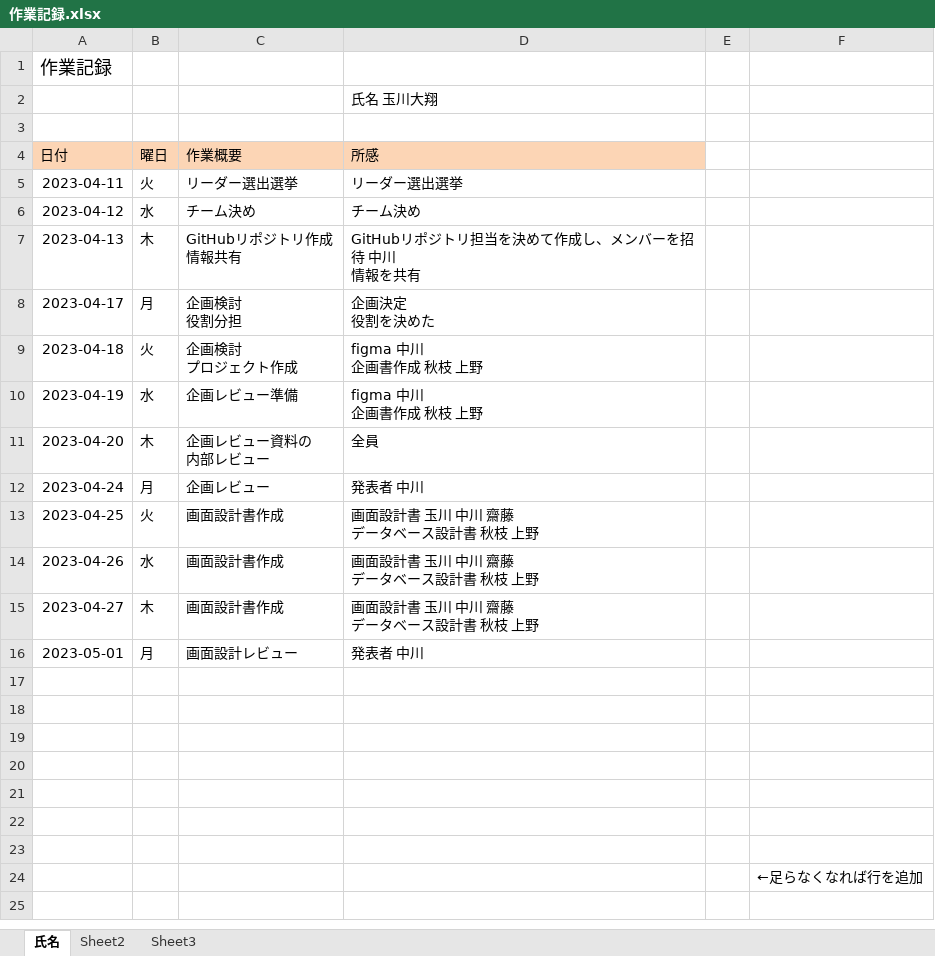
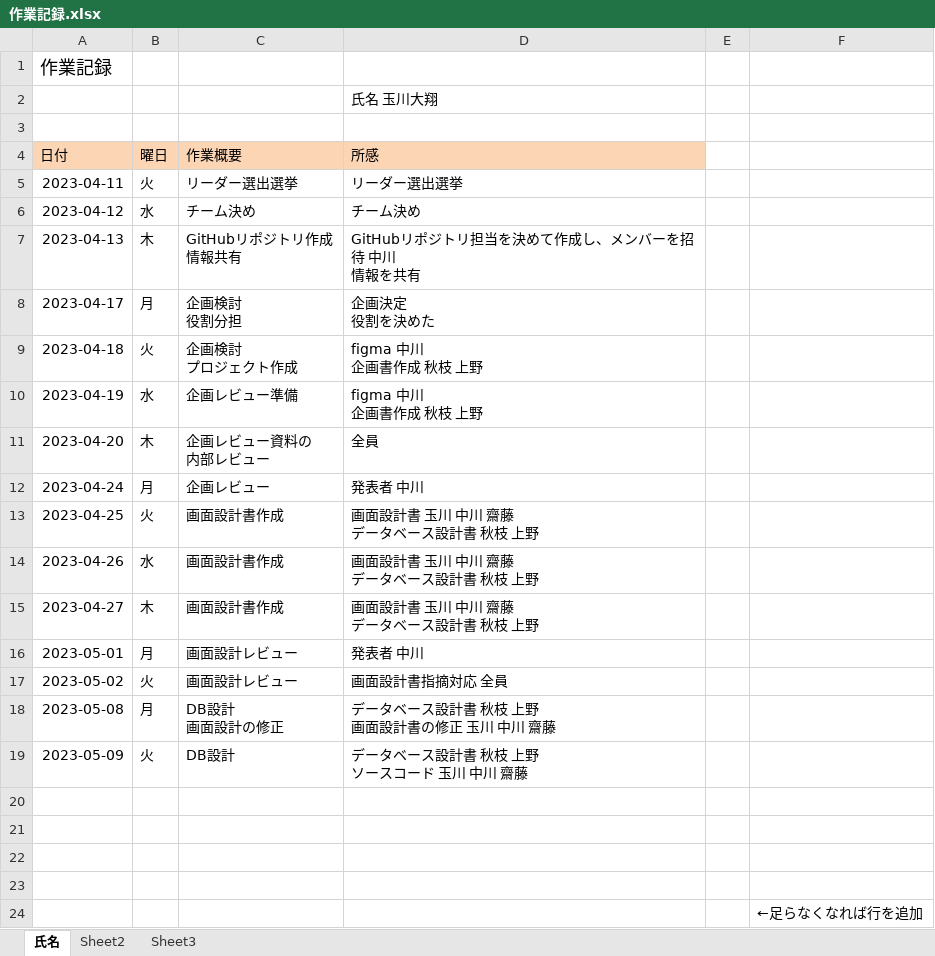
Before and after one commit to Ryota2101182/2023Dev2Early, an Excel workbook: 作業記録/作業記録.xlsx, sheet 氏名, drawn as a sheet; values as stored, in another font and other column widths than the file's, no borders; ↵ is a line break in a cell; the diff names each change by its address in the sheet, - before the commit and + after, or states it on an @@ line.

```diff
--- a/作業記録/作業記録.xlsx (sheet 氏名)
+++ b/作業記録/作業記録.xlsx (sheet 氏名)
-row 17: (empty)
+row 17: 2023-05-02 | 火 | 画面設計レビュー | 画面設計書指摘対応 全員
-row 18: (empty)
+row 18: 2023-05-08 | 月 | DB設計 ↵ 画面設計の修正 | データベース設計書 秋枝 上野 ↵ 画面設計書の修正 玉川 中川 齋藤
-row 19: (empty)
+row 19: 2023-05-09 | 火 | DB設計 | データベース設計書 秋枝 上野 ↵ ソースコード 玉川 中川 齋藤
```
Also changed, not shown: 1 other file.
